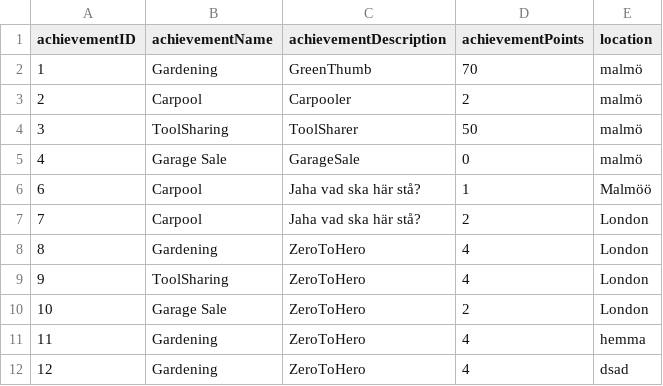
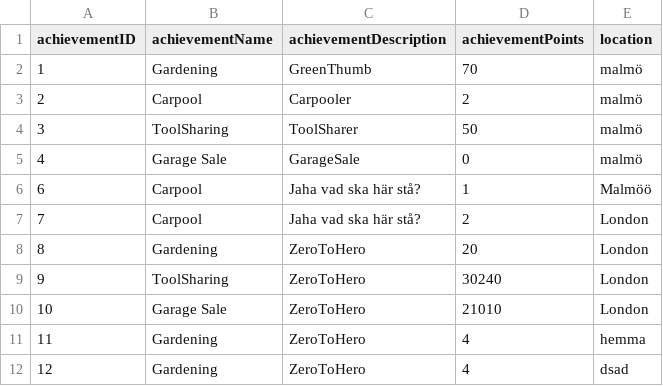
Before and after one commit to qqequalstears/LocalZeroToLocalHero, a CSV file: src/main/java/Server/fileStorage/achievements.csv, drawn as a sheet.

Commit message:
Level on achievements

```diff
--- a/src/main/java/Server/fileStorage/achievements.csv
+++ b/src/main/java/Server/fileStorage/achievements.csv
@@ -7,5 +7,5 @@ achievementID,achievementName,achievementDescription,achievementPoints,location
 7,Carpool,Jaha vad ska här stå?,2,London
-8,Gardening,ZeroToHero,4,London
-9,ToolSharing,ZeroToHero,4,London
-10,Garage Sale,ZeroToHero,2,London
+8,Gardening,ZeroToHero,20,London
+9,ToolSharing,ZeroToHero,30240,London
+10,Garage Sale,ZeroToHero,21010,London
 11,Gardening,ZeroToHero,4,hemma
```
Also changed, not shown: src/main/java/Server/fileStorage/log.csv, 2 other files.
